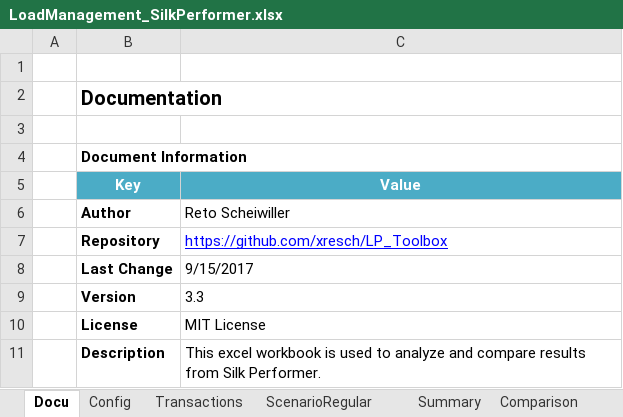
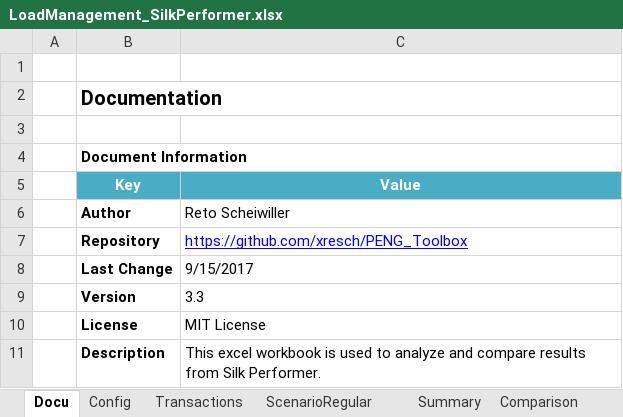
Before and after one commit to xresch/PENG_Toolbox, an Excel workbook: Excel/LoadManagement_SilkPerformer.xlsx, sheet Docu, drawn as a sheet; only a part is shown; values as stored, in another font and other column widths than the file's, no borders; the diff names each change by its address in the sheet, - before the commit and + after, or states it on an @@ line.

```diff
--- a/Excel/LoadManagement_SilkPerformer.xlsx (sheet Docu)
+++ b/Excel/LoadManagement_SilkPerformer.xlsx (sheet Docu)
-C7 (Value): https://github.com/xresch/LP_Toolbox
+C7 (Value): https://github.com/xresch/PENG_Toolbox
```
Also changed, not shown: Excel/ResultAnalysis_SilkPerformer.xlsx, 3 other files.
